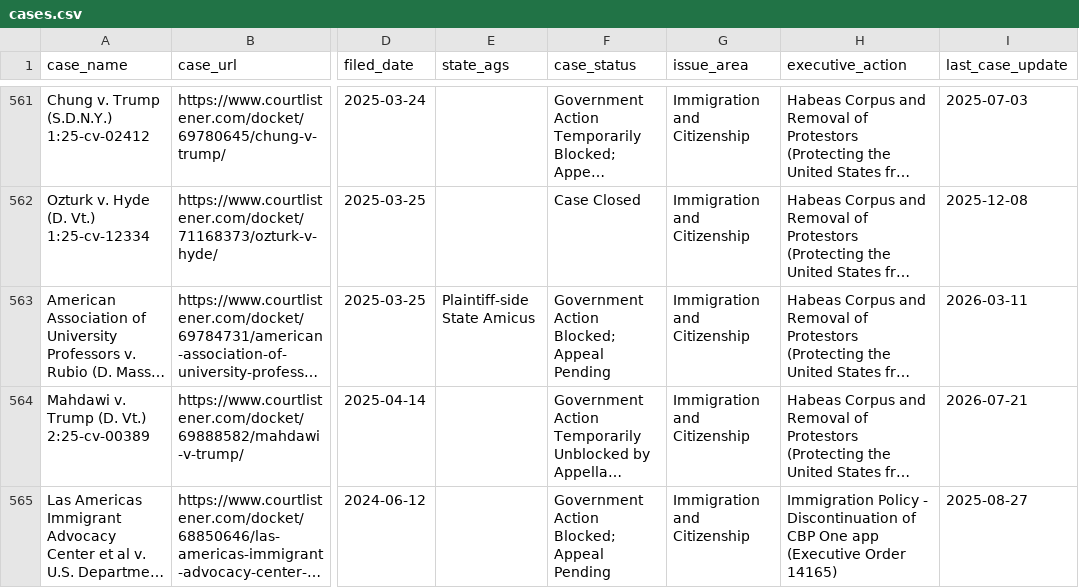
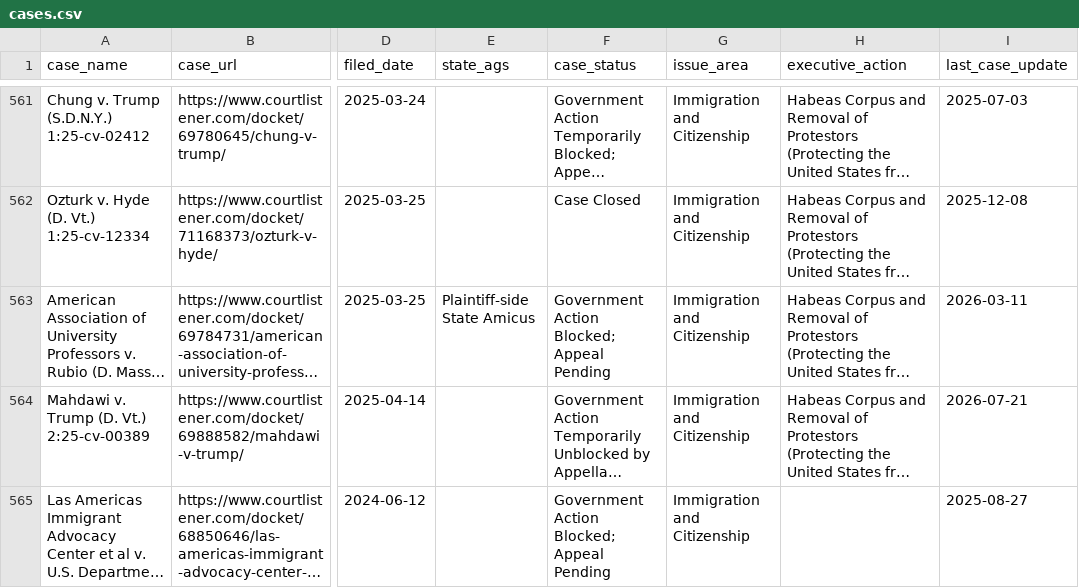
Before and after one commit to thecarsun/LC-TAA, a CSV file: data/processed/cases.csv, drawn as a sheet; only a part is shown, gaps mark what is left out; long unchanged cells end in …; the diff covers the shown part only; the diff names each change by its address in the sheet, - before the commit and + after, or states it on an @@ line.

Commit message:
Automated data update Mon 11/16/2026

```diff
--- a/data/processed/cases.csv
+++ b/data/processed/cases.csv
-H565 (executive_action): Immigration Policy - Discontinuation of CBP One app (Executive Order 14165)
+H565 (executive_action): (empty)
```
Also changed, not shown: 5 edited cells elsewhere in this file, 2 other files.
